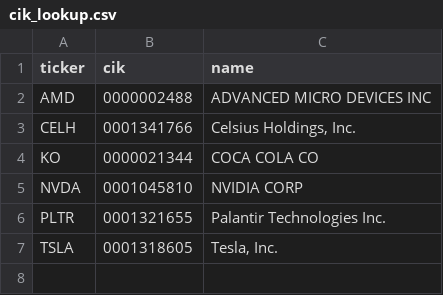
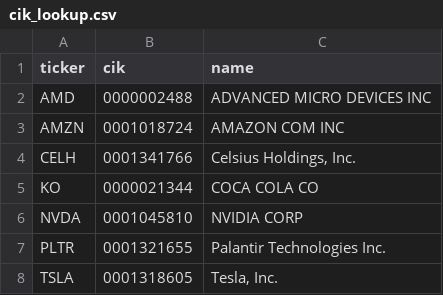
Before and after one commit to Koichi-Shigihara2/On-a-journey, a CSV file: config/cik_lookup.csv, drawn as a sheet.

```diff
--- a/config/cik_lookup.csv
+++ b/config/cik_lookup.csv
@@ -2,2 +2,3 @@ ticker,cik,name
 AMD,0000002488,ADVANCED MICRO DEVICES INC
+AMZN,0001018724,AMAZON COM INC
 CELH,0001341766,"Celsius Holdings, Inc."
```
Also changed, not shown: 1 other file.
